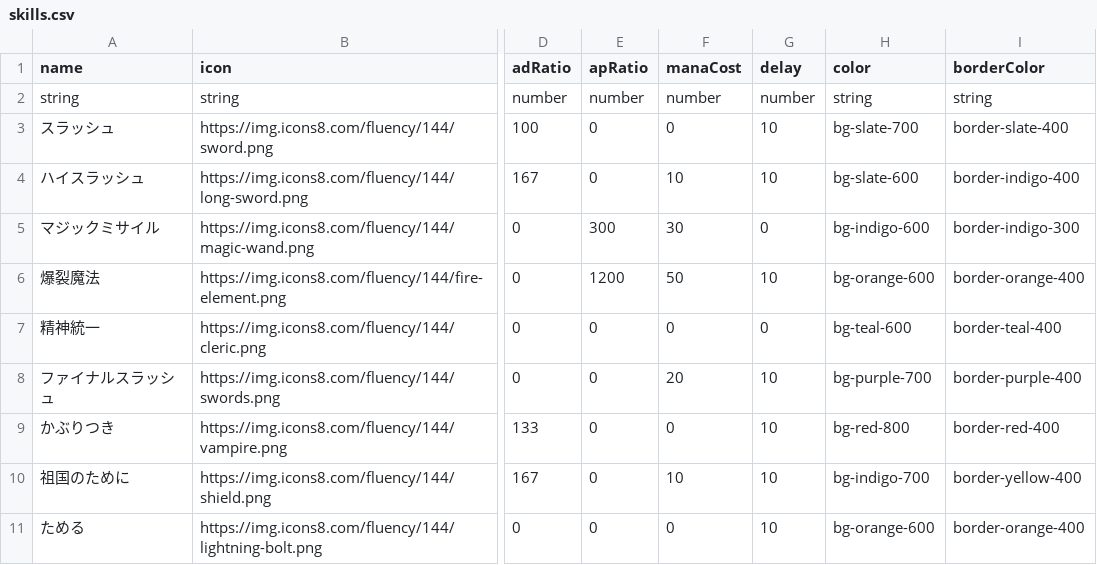
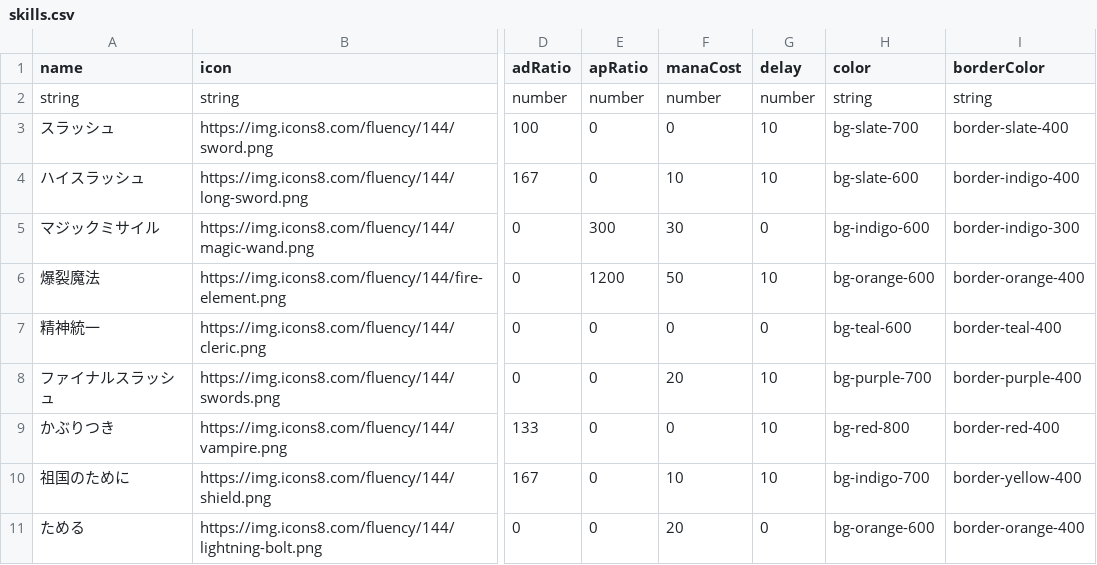
Before and after one commit to Studio-Kabuki/Crash, a CSV file: public/data/skills.csv, drawn as a sheet; only a part is shown, gaps mark what is left out; the diff names each change by its address in the sheet, - before the commit and + after, or states it on an @@ line.

```diff
--- a/public/data/skills.csv
+++ b/public/data/skills.csv
-F11 (manaCost): 0
+F11 (manaCost): 20
-G11 (delay): 10
+G11 (delay): 0
```
Also changed, not shown: 2 other files.
